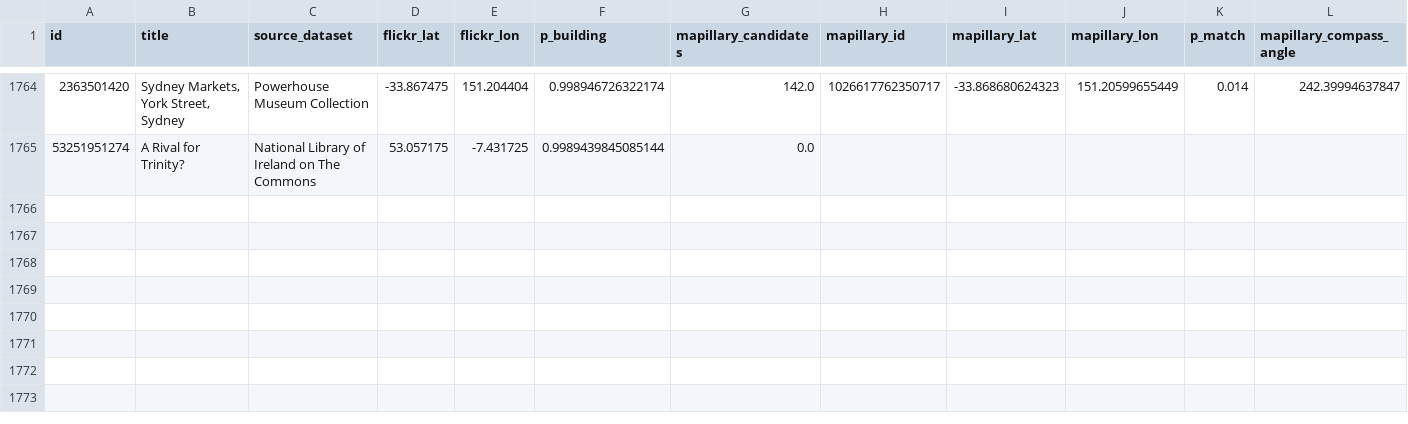
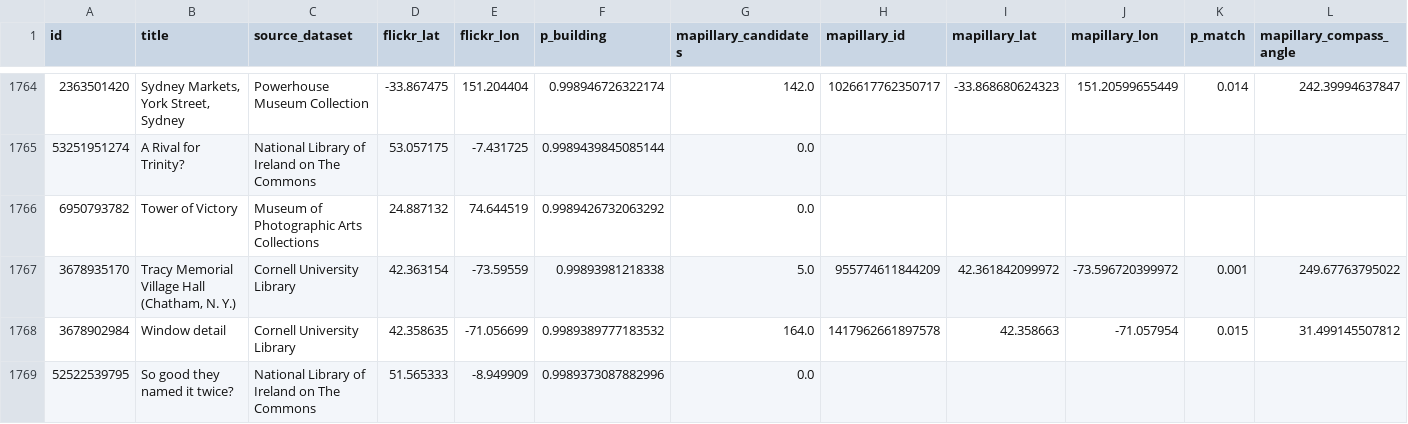
Before and after one commit to kimoal276/flickr-project, a CSV file: mapillary_matches_test.csv, drawn as a sheet; only a part is shown, gaps mark what is left out; rows hold the shown columns only; the diff names each change by its address in the sheet, - before the commit and + after, or states it on an @@ line.

Commit message:
1700 ish images

```diff
--- a/mapillary_matches_test.csv
+++ b/mapillary_matches_test.csv
+row 1766: 6950793782 | Tower of Victory | Museum of Photographic Arts Collections | 24.887132 | 74.644519 | 0.9989426732063292 | 0.0
+row 1767: 3678935170 | Tracy Memorial Village Hall (Chatham, N. Y.) | Cornell University Library | 42.363154 | -73.59559 | 0.99893981218338 | 5.0 | 955774611844209 | 42.361842099972 | -73.596720399972 | 0.001 | 249.67763795022
+row 1768: 3678902984 | Window detail | Cornell University Library | 42.358635 | -71.056699 | 0.9989389777183532 | 164.0 | 1417962661897578 | 42.358663 | -71.057954 | 0.015 | 31.499145507812
+row 1769: 52522539795 | So good they named it twice? | National Library of Ireland on The Commons | 51.565333 | -8.949909 | 0.9989373087882996 | 0.0
```
